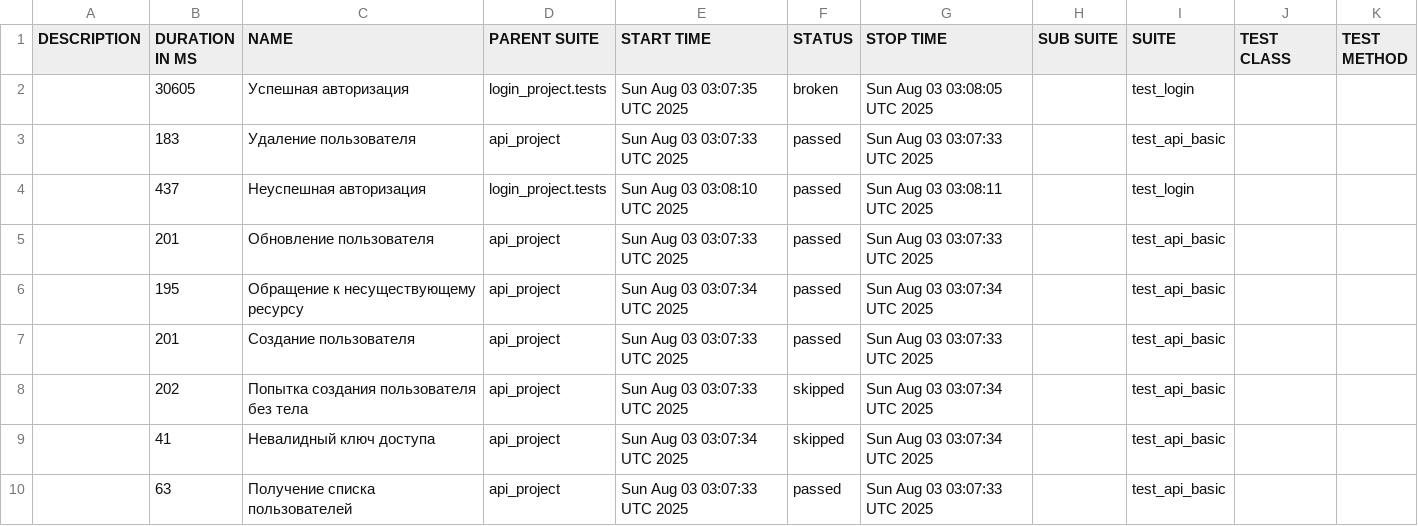
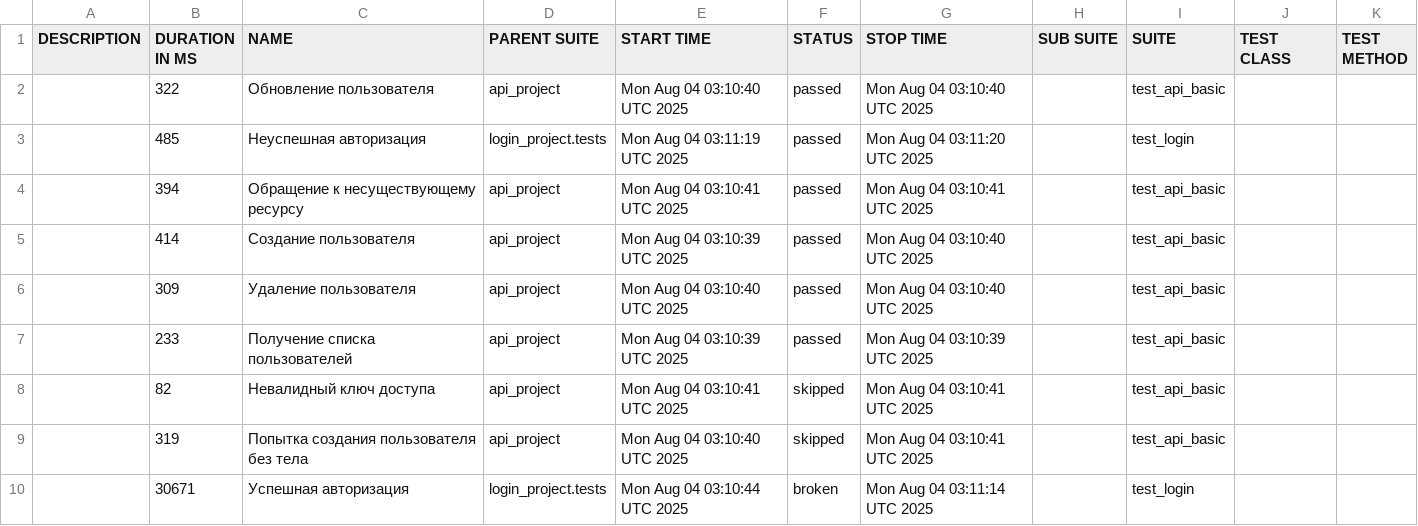
Before and after one commit to juliaschevchenko/pytest, a CSV file: allure-report/data/suites.csv, drawn as a sheet.

```diff
--- a/allure-report/data/suites.csv
+++ b/allure-report/data/suites.csv
@@ -1,10 +1,10 @@
 "DESCRIPTION","DURATION IN MS","NAME","PARENT SUITE","START TIME","STATUS","STOP TIME","SUB SUITE","SUITE","TEST CLASS","TEST METHOD"
-"","30605","Успешная авторизация","login_project.tests","Sun Aug 03 03:07:35 UTC 2025","broken","Sun Aug 03 03:08:05 UTC 2025","","test_login","",""
-"","183","Удаление пользователя","api_project","Sun Aug 03 03:07:33 UTC 2025","passed","Sun Aug 03 03:07:33 UTC 2025","","test_api_basic","",""
-"","437","Неуспешная авторизация","login_project.tests","Sun Aug 03 03:08:10 UTC 2025","passed","Sun Aug 03 03:08:11 UTC 2025","","test_login","",""
-"","201","Обновление пользователя","api_project","Sun Aug 03 03:07:33 UTC 2025","passed","Sun Aug 03 03:07:33 UTC 2025","","test_api_basic","",""
-"","195","Обращение к несуществующему ресурсу","api_project","Sun Aug 03 03:07:34 UTC 2025","passed","Sun Aug 03 03:07:34 UTC 2025","","test_api_basic","",""
-"","201","Создание пользователя","api_project","Sun Aug 03 03:07:33 UTC 2025","passed","Sun Aug 03 03:07:33 UTC 2025","","test_api_basic","",""
-"","202","Попытка создания пользователя без тела","api_project","Sun Aug 03 03:07:33 UTC 2025","skipped","Sun Aug 03 03:07:34 UTC 2025","","test_api_basic","",""
-"","41","Невалидный ключ доступа","api_project","Sun Aug 03 03:07:34 UTC 2025","skipped","Sun Aug 03 03:07:34 UTC 2025","","test_api_basic","",""
-"","63","Получение списка пользователей","api_project","Sun Aug 03 03:07:33 UTC 2025","passed","Sun Aug 03 03:07:33 UTC 2025","","test_api_basic","",""
+"","322","Обновление пользователя","api_project","Mon Aug 04 03:10:40 UTC 2025","passed","Mon Aug 04 03:10:40 UTC 2025","","test_api_basic","",""
+"","485","Неуспешная авторизация","login_project.tests","Mon Aug 04 03:11:19 UTC 2025","passed","Mon Aug 04 03:11:20 UTC 2025","","test_login","",""
+"","394","Обращение к несуществующему ресурсу","api_project","Mon Aug 04 03:10:41 UTC 2025","passed","Mon Aug 04 03:10:41 UTC 2025","","test_api_basic","",""
+"","414","Создание пользователя","api_project","Mon Aug 04 03:10:39 UTC 2025","passed","Mon Aug 04 03:10:40 UTC 2025","","test_api_basic","",""
+"","309","Удаление пользователя","api_project","Mon Aug 04 03:10:40 UTC 2025","passed","Mon Aug 04 03:10:40 UTC 2025","","test_api_basic","",""
+"","233","Получение списка пользователей","api_project","Mon Aug 04 03:10:39 UTC 2025","passed","Mon Aug 04 03:10:39 UTC 2025","","test_api_basic","",""
+"","82","Невалидный ключ доступа","api_project","Mon Aug 04 03:10:41 UTC 2025","skipped","Mon Aug 04 03:10:41 UTC 2025","","test_api_basic","",""
+"","319","Попытка создания пользователя без тела","api_project","Mon Aug 04 03:10:40 UTC 2025","skipped","Mon Aug 04 03:10:41 UTC 2025","","test_api_basic","",""
+"","30671","Успешная авторизация","login_project.tests","Mon Aug 04 03:10:44 UTC 2025","broken","Mon Aug 04 03:11:14 UTC 2025","","test_login","",""
```
Also changed, not shown: 37 other files.
